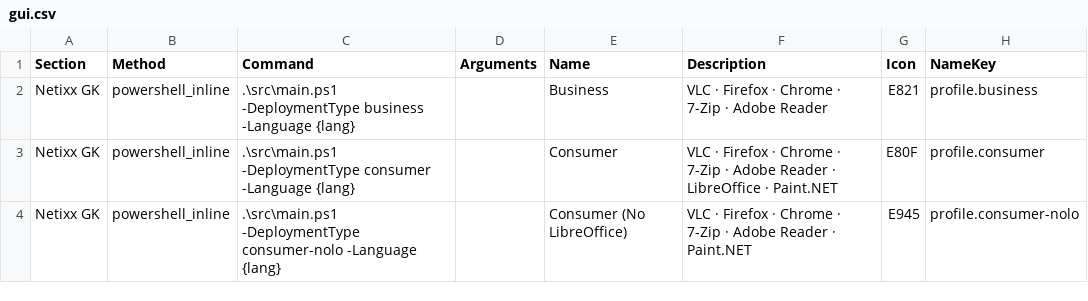
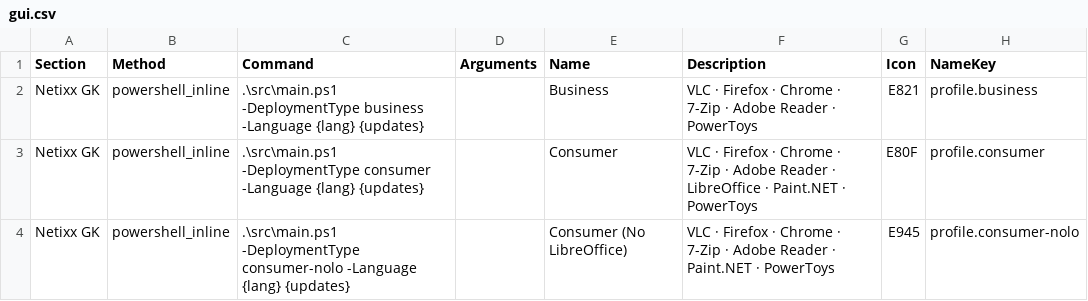
Before and after one commit to gkscript/script, a CSV file: src/gui.csv, drawn as a sheet.

```diff
--- a/src/gui.csv
+++ b/src/gui.csv
@@ -1,4 +1,4 @@
 Section,Method,Command,Arguments,Name,Description,Icon,NameKey
-Netixx GK,powershell_inline,.\src\main.ps1 -DeploymentType business -Language {lang},,Business,VLC · Firefox · Chrome · 7-Zip · Adobe Reader,E821,profile.business
-Netixx GK,powershell_inline,.\src\main.ps1 -DeploymentType consumer -Language {lang},,Consumer,VLC · Firefox · Chrome · 7-Zip · Adobe Reader · LibreOffice · Paint.NET,E80F,profile.consumer
-Netixx GK,powershell_inline,.\src\main.ps1 -DeploymentType consumer-nolo -Language {lang},,Consumer (No LibreOffice),VLC · Firefox · Chrome · 7-Zip · Adobe Reader · Paint.NET,E945,profile.consumer-nolo
+Netixx GK,powershell_inline,.\src\main.ps1 -DeploymentType business -Language {lang} {updates},,Business,VLC · Firefox · Chrome · 7-Zip · Adobe Reader · PowerToys,E821,profile.business
+Netixx GK,powershell_inline,.\src\main.ps1 -DeploymentType consumer -Language {lang} {updates},,Consumer,VLC · Firefox · Chrome · 7-Zip · Adobe Reader · LibreOffice · Paint.NET · PowerToys,E80F,profile.consumer
+Netixx GK,powershell_inline,.\src\main.ps1 -DeploymentType consumer-nolo -Language {lang} {updates},,Consumer (No LibreOffice),VLC · Firefox · Chrome · 7-Zip · Adobe Reader · Paint.NET · PowerToys,E945,profile.consumer-nolo
```
Also changed, not shown: 28 other files.
